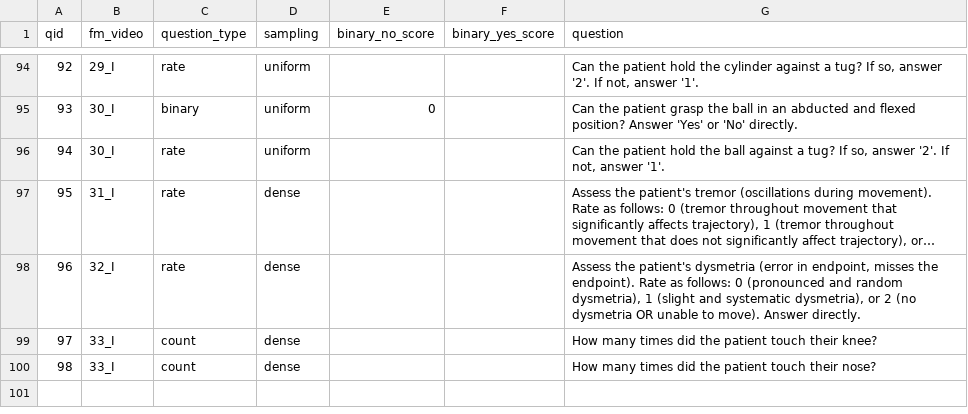
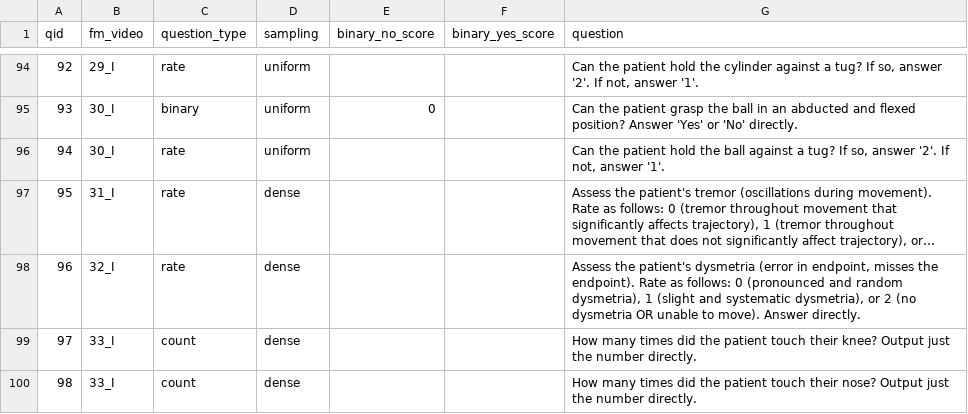
Before and after one commit to livctr/vlms4rehab, a CSV file: data/ia/fm_item_questions.csv, drawn as a sheet; only a part is shown, gaps mark what is left out; long unchanged cells end in ….

```diff
--- a/data/ia/fm_item_questions.csv
+++ b/data/ia/fm_item_questions.csv
@@ -98,3 +98,3 @@ qid,fm_video,question_type,sampling,binary_no_score,binary_yes_score,question
 96,32_I,rate,dense,,,"Assess the patient's dysmetria (error in endpoint, misses the endpoint). Rate as follows: 0 (pronounced and random dysmetria), 1 (slight and systematic dysmetria), or 2 (no dysmetria OR unable to move). Answer directly."
-97,33_I,count,dense,,,"How many times did the patient touch their knee?"
-98,33_I,count,dense,,,"How many times did the patient touch their nose?"
+97,33_I,count,dense,,,"How many times did the patient touch their knee? Output just the number directly."
+98,33_I,count,dense,,,"How many times did the patient touch their nose? Output just the number directly."
```
Also changed, not shown: 12 other files.
